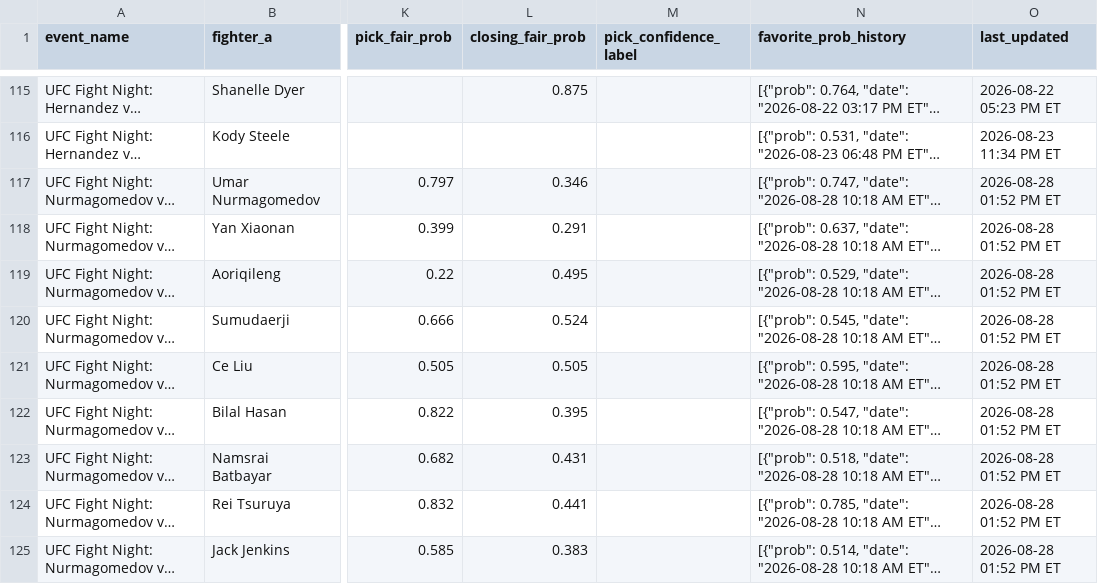
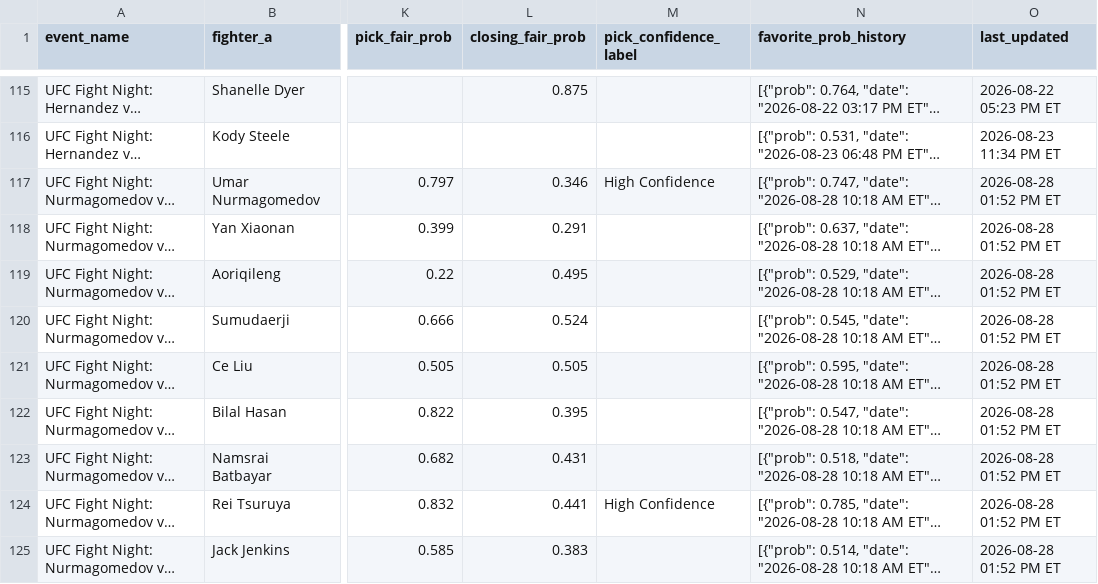
Before and after one commit to sb98park/ufc-edge-finder, a CSV file: data/predictions_log.csv, drawn as a sheet; only a part is shown, gaps mark what is left out; long unchanged cells end in …; the diff names each change by its address in the sheet, - before the commit and + after, or states it on an @@ line.

```diff
--- a/data/predictions_log.csv
+++ b/data/predictions_log.csv
-M117 (pick_confidence_label): (empty)
+M117 (pick_confidence_label): High Confidence
-M124 (pick_confidence_label): (empty)
+M124 (pick_confidence_label): High Confidence
```
